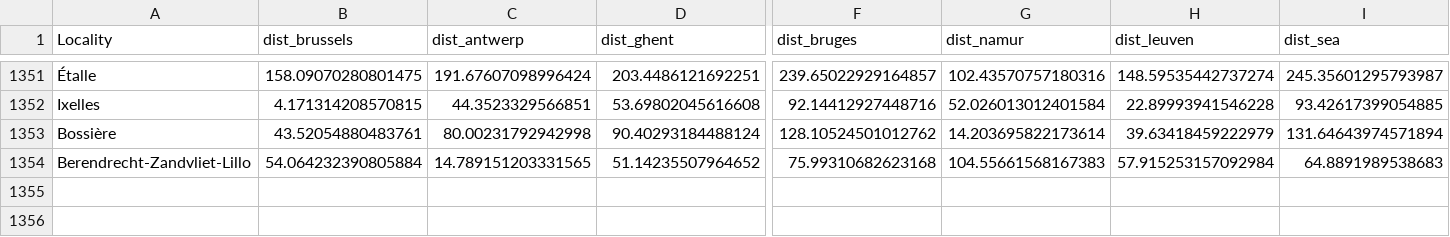
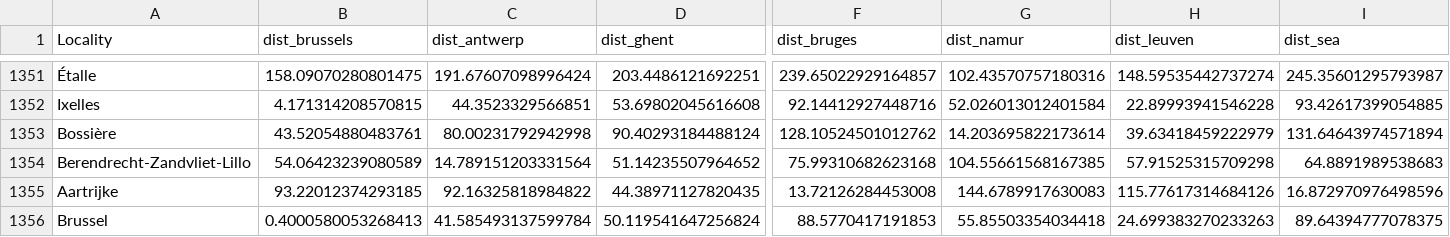
Before and after one commit to Meme29/ImmoElizaWebPage, a CSV file: data/distances.csv, drawn as a sheet; only a part is shown, gaps mark what is left out; rows hold the shown columns only; the diff names each change by its address in the sheet, - before the commit and + after, or states it on an @@ line.

```diff
--- a/data/distances.csv
+++ b/data/distances.csv
-B1354 (dist_brussels): 54.064232390805884
+B1354 (dist_brussels): 54.06423239080589
-C1354 (dist_antwerp): 14.789151203331565
+C1354 (dist_antwerp): 14.789151203331564
-G1354 (dist_namur): 104.55661568167383
+G1354 (dist_namur): 104.55661568167385
-H1354 (dist_leuven): 57.915253157092984
+H1354 (dist_leuven): 57.91525315709298
+row 1355: Aartrijke | 93.22012374293185 | 92.16325818984822 | 44.38971127820435 | 13.72126284453008 | 144.6789917630083 | 115.77617314684126 | 16.872970976498596
+row 1356: Brussel | 0.4000580053268413 | 41.585493137599784 | 50.119541647256824 | 88.5770417191853 | 55.85503354034418 | 24.699383270233263 | 89.64394777078375
```
Also changed, not shown: 3 other files.
